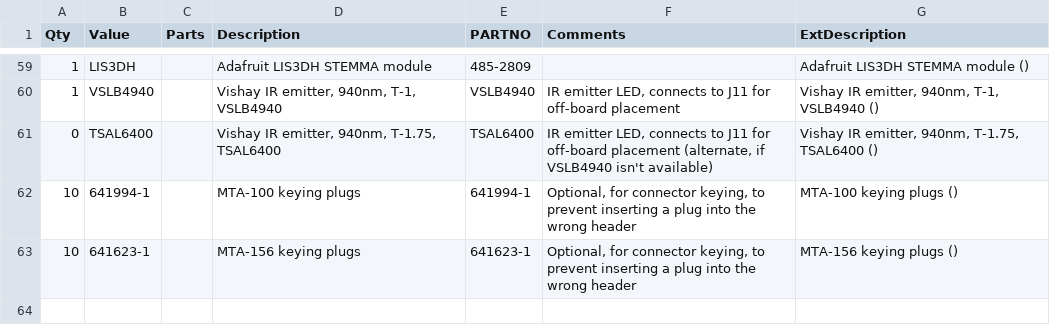
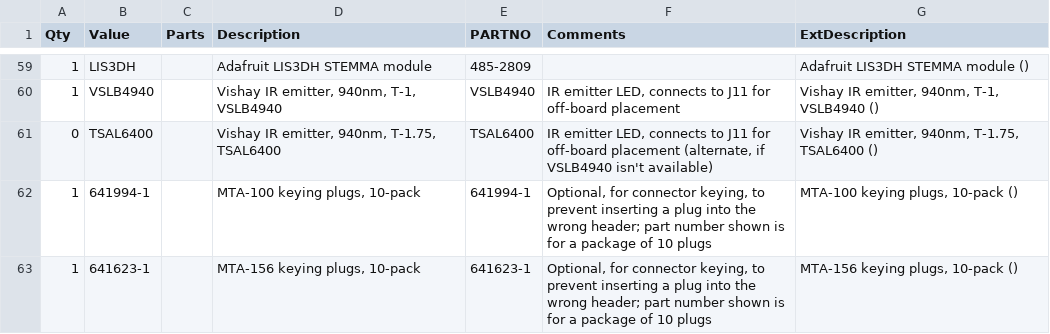
Before and after one commit to mjrgh/PinscapePico, a CSV file: ExpansionBoards/DIY-Friendly/MainBoard/Pinscape Pico Expansion Board - DIY Friendly Main - BOM.csv, drawn as a sheet; only a part is shown, gaps mark what is left out.

Commit message:
exp board BOM: fix quantities for MTA-xxx keying plugs to reflect 10-pack packaging

```diff
--- a/ExpansionBoards/DIY-Friendly/MainBoard/Pinscape Pico Expansion Board - DIY Friendly Main - BOM.csv
+++ b/ExpansionBoards/DIY-Friendly/MainBoard/Pinscape Pico Expansion Board - DIY Friendly Main - BOM.csv
@@ -61,3 +61,3 @@ Qty,Value,Parts,Description,PARTNO,Comments,ExtDescription
 0,TSAL6400,,"Vishay IR emitter, 940nm, T-1.75, TSAL6400",TSAL6400,"IR emitter LED, connects to J11 for off-board placement (alternate, if VSLB4940 isn't available)","Vishay IR emitter, 940nm, T-1.75, TSAL6400 ()"
-10,641994-1,,MTA-100 keying plugs,641994-1,"Optional, for connector keying, to prevent inserting a plug into the wrong header",MTA-100 keying plugs ()
-10,641623-1,,MTA-156 keying plugs,641623-1,"Optional, for connector keying, to prevent inserting a plug into the wrong header",MTA-156 keying plugs ()
+1,641994-1,,"MTA-100 keying plugs, 10-pack",641994-1,"Optional, for connector keying, to prevent inserting a plug into the wrong header; part number shown is for a package of 10 plugs","MTA-100 keying plugs, 10-pack ()"
+1,641623-1,,"MTA-156 keying plugs, 10-pack",641623-1,"Optional, for connector keying, to prevent inserting a plug into the wrong header; part number shown is for a package of 10 plugs","MTA-156 keying plugs, 10-pack ()"
```
